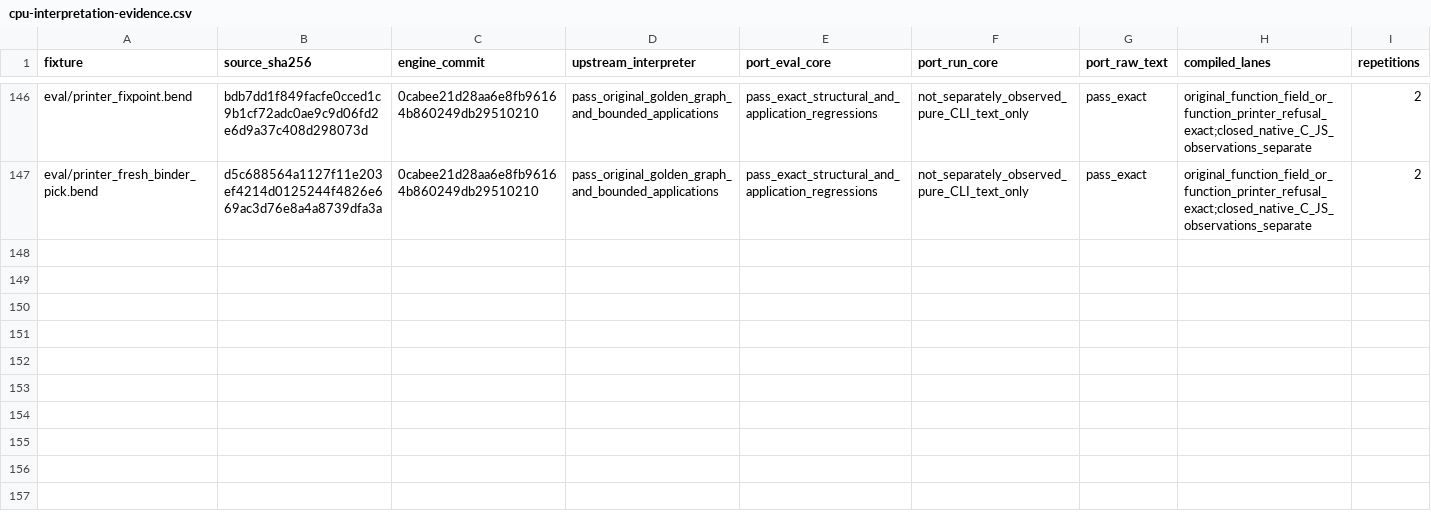
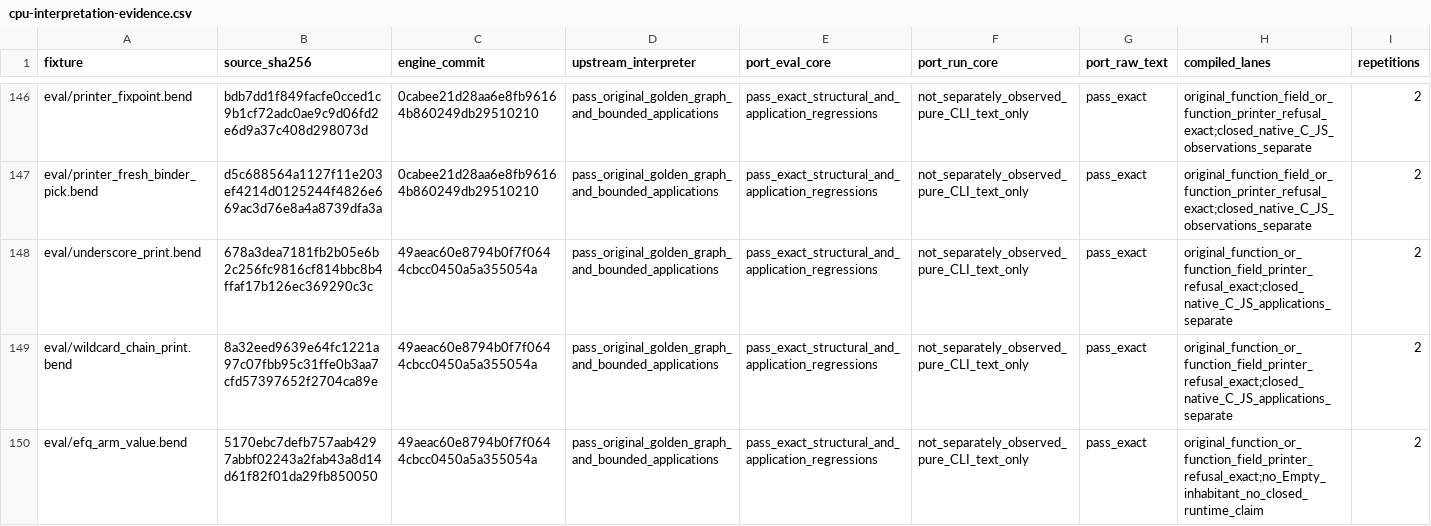
Before and after one commit to TeamDman/teamy-bend, a CSV file: docs/cpu-interpretation-evidence.csv, drawn as a sheet; only a part is shown, gaps mark what is left out; rows hold the shown columns only; the diff names each change by its address in the sheet, - before the commit and + after, or states it on an @@ line.

Commit message:
docs: qualify wildcard and empty-match value parity

```diff
--- a/docs/cpu-interpretation-evidence.csv
+++ b/docs/cpu-interpretation-evidence.csv
+row 148: eval/underscore_print.bend | 678a3dea7181fb2b05e6b2c256fc9816cf814bbc8b4ffaf17b126ec369290c3c | 49aeac60e8794b0f7f0644cbcc0450a5a355054a | pass_original_golden_graph_and_bounded_applications | pass_exact_structural_and_application_regressions | not_separately_observed_pure_CLI_text_only | pass_exact | original_function_or_function_field_printer_refusal_exact;closed_native_C_JS_applications_separate | 2
+row 149: eval/wildcard_chain_print.bend | 8a32eed9639e64fc1221a97c07fbb95c31ffe0b3aa7cfd57397652f2704ca89e | 49aeac60e8794b0f7f0644cbcc0450a5a355054a | pass_original_golden_graph_and_bounded_applications | pass_exact_structural_and_application_regressions | not_separately_observed_pure_CLI_text_only | pass_exact | original_function_or_function_field_printer_refusal_exact;closed_native_C_JS_applications_separate | 2
+row 150: eval/efq_arm_value.bend | 5170ebc7defb757aab4297abbf02243a2fab43a8d14d61f82f01da29fb850050 | 49aeac60e8794b0f7f0644cbcc0450a5a355054a | pass_original_golden_graph_and_bounded_applications | pass_exact_structural_and_application_regressions | not_separately_observed_pure_CLI_text_only | pass_exact | original_function_or_function_field_printer_refusal_exact;no_Empty_inhabitant_no_closed_runtime_claim | 2
```
Also changed, not shown: 4 other files.
